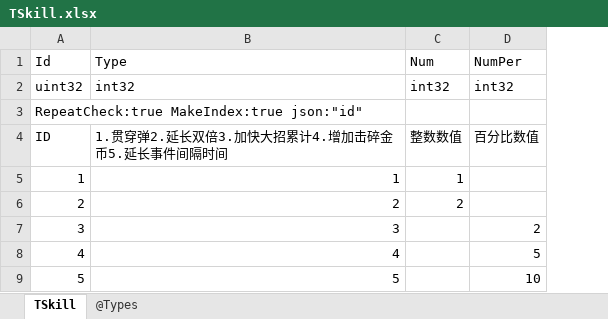
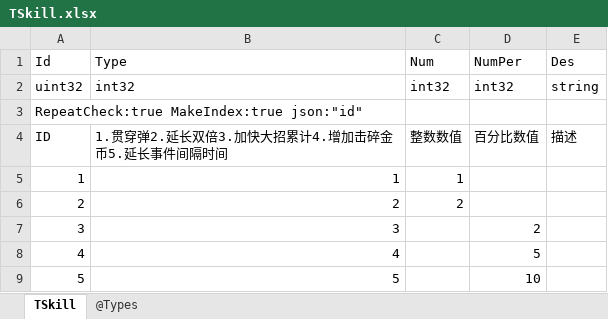
Before and after one commit to gaozhengshuang/texaspoker, an Excel workbook: docs/excel/TSkill.xlsx, sheet TSkill, drawn as a sheet; values as stored, in another font and other column widths than the file's, no borders; the diff names each change by its address in the sheet, - before the commit and + after, or states it on an @@ line.

Commit message:
描述

```diff
--- a/docs/excel/TSkill.xlsx (sheet TSkill)
+++ b/docs/excel/TSkill.xlsx (sheet TSkill)
+column E (Des), rows 2-4: string |  | 描述
```
